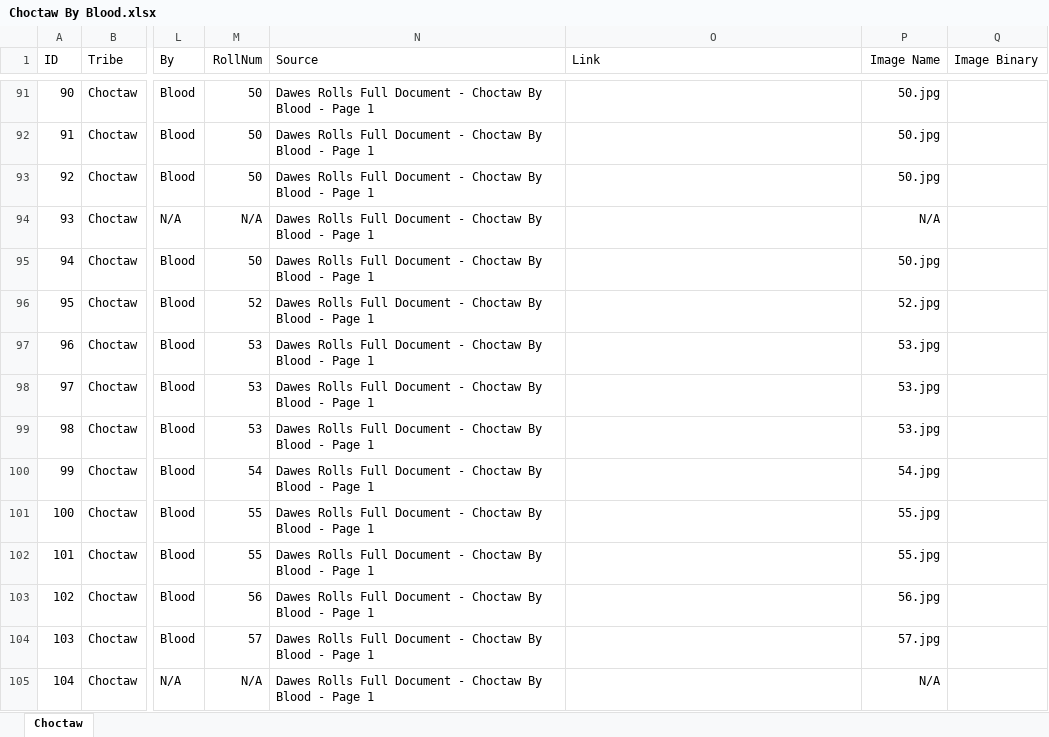
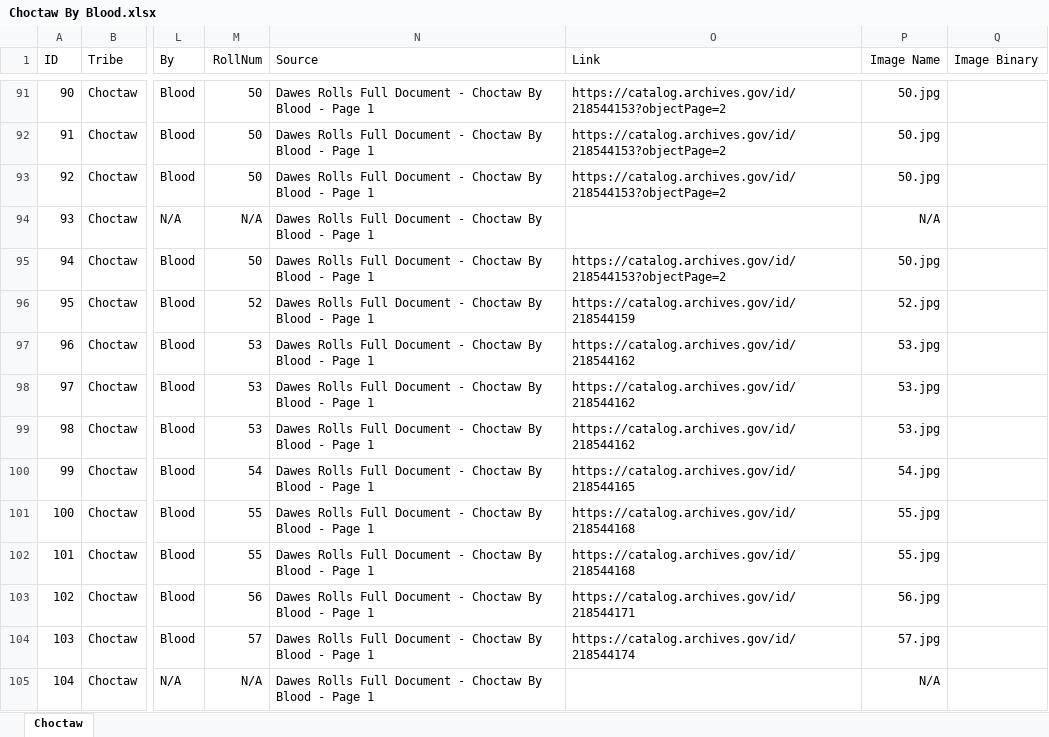
Before and after one commit to DeeRice/MySoftware, an Excel workbook: DawesRollsViewer/Dawes Rolls One Document/Choctaw/Choctaw By Blood.xlsx, sheet Choctaw, drawn as a sheet; only a part is shown, gaps mark what is left out; values as stored, in another font and other column widths than the file's, no borders; the diff covers the shown part only; the diff names each change by its address in the sheet, - before the commit and + after, or states it on an @@ line.

Commit message:
added more data and images to choctaw by blood

```diff
--- a/DawesRollsViewer/Dawes Rolls One Document/Choctaw/Choctaw By Blood.xlsx (sheet Choctaw)
+++ b/DawesRollsViewer/Dawes Rolls One Document/Choctaw/Choctaw By Blood.xlsx (sheet Choctaw)
-O91:O93 (Link): (empty)
+O91:O93 (Link): https://catalog.archives.gov/id/218544153?objectPage=2
-O95 (Link): (empty)
+O95 (Link): https://catalog.archives.gov/id/218544153?objectPage=2
-O96 (Link): (empty)
+O96 (Link): https://catalog.archives.gov/id/218544159
-O97:O99 (Link): (empty)
+O97:O99 (Link): https://catalog.archives.gov/id/218544162
-O100 (Link): (empty)
+O100 (Link): https://catalog.archives.gov/id/218544165
-O101:O102 (Link): (empty)
+O101:O102 (Link): https://catalog.archives.gov/id/218544168
-O103 (Link): (empty)
+O103 (Link): https://catalog.archives.gov/id/218544171
-O104 (Link): (empty)
+O104 (Link): https://catalog.archives.gov/id/218544174
```
Also changed, not shown: 48 edited cells elsewhere in this sheet, 26 other files.
